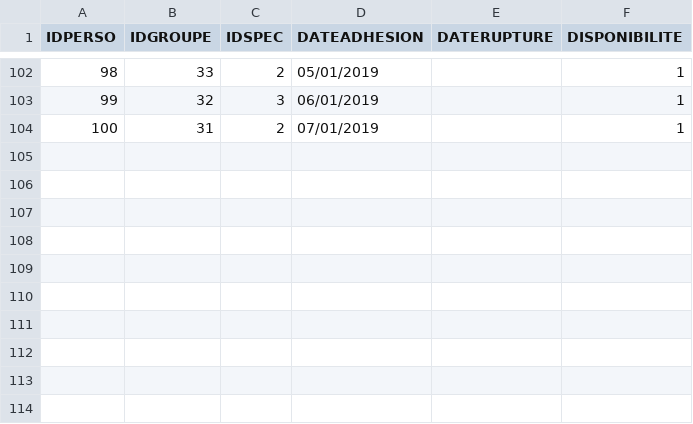
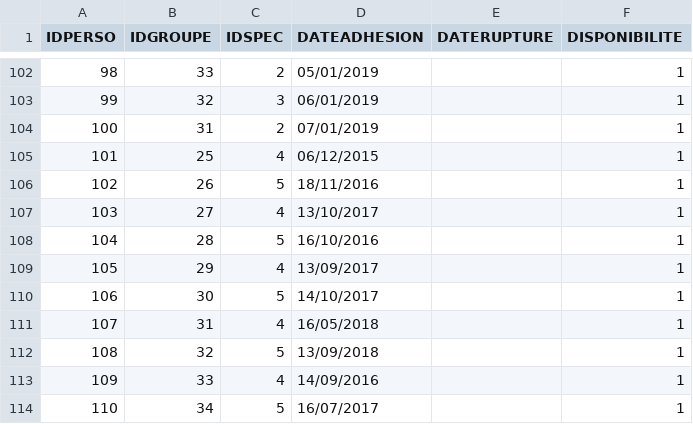
Before and after one commit to Pompey-CDI14/air-de-java, a CSV file: Air_De_Java.csv/Air_De_Java_table_estmembre.csv, drawn as a sheet; only a part is shown, gaps mark what is left out; the diff names each change by its address in the sheet, - before the commit and + after, or states it on an @@ line.

Commit message:
ajout 10 enregistrements table estmembre avec spec 4 ou 5

```diff
--- a/Air_De_Java.csv/Air_De_Java_table_estmembre.csv
+++ b/Air_De_Java.csv/Air_De_Java_table_estmembre.csv
+row 105: 101 | 25 | 4 | 06/12/2015 |  | 1
+row 106: 102 | 26 | 5 | 18/11/2016 |  | 1
+row 107: 103 | 27 | 4 | 13/10/2017 |  | 1
+row 108: 104 | 28 | 5 | 16/10/2016 |  | 1
+row 109: 105 | 29 | 4 | 13/09/2017 |  | 1
+row 110: 106 | 30 | 5 | 14/10/2017 |  | 1
+row 111: 107 | 31 | 4 | 16/05/2018 |  | 1
+row 112: 108 | 32 | 5 | 13/09/2018 |  | 1
+row 113: 109 | 33 | 4 | 14/09/2016 |  | 1
+row 114: 110 | 34 | 5 | 16/07/2017 |  | 1
```
